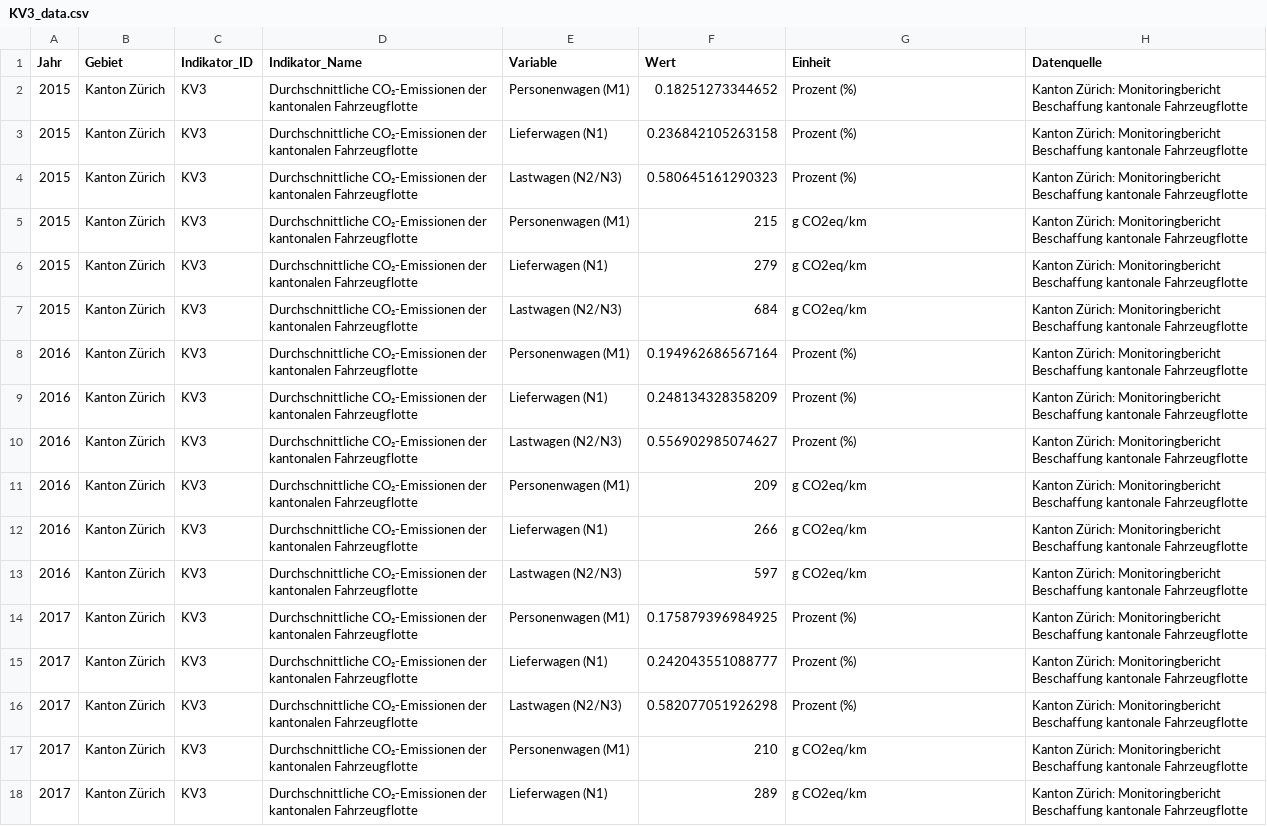
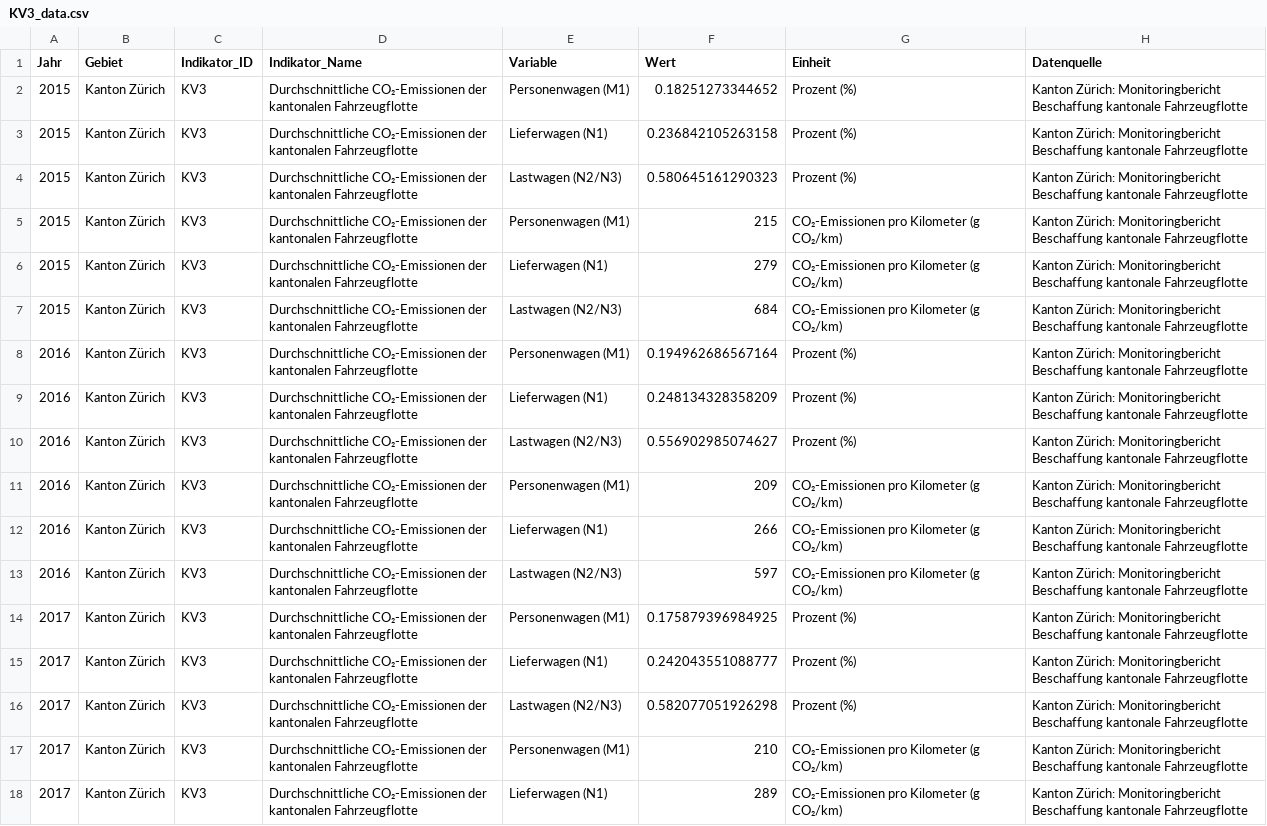
Before and after one commit to statistikZH/decarb_monitoring, a CSV file: output/KV3_data.csv, drawn as a sheet; only a part is shown; the diff covers the shown part only.

```diff
--- a/output/KV3_data.csv
+++ b/output/KV3_data.csv
@@ -4,5 +4,5 @@
 2015,"Kanton Zürich","KV3","Durchschnittliche CO₂-Emissionen der kantonalen Fahrzeugflotte","Lastwagen (N2/N3)",0.580645161290323,"Prozent (%)","Kanton Zürich: Monitoringbericht Beschaffung kantonale Fahrzeugflotte"
-2015,"Kanton Zürich","KV3","Durchschnittliche CO₂-Emissionen der kantonalen Fahrzeugflotte","Personenwagen (M1)",215,"g CO2eq/km","Kanton Zürich: Monitoringbericht Beschaffung kantonale Fahrzeugflotte"
-2015,"Kanton Zürich","KV3","Durchschnittliche CO₂-Emissionen der kantonalen Fahrzeugflotte","Lieferwagen (N1)",279,"g CO2eq/km","Kanton Zürich: Monitoringbericht Beschaffung kantonale Fahrzeugflotte"
-2015,"Kanton Zürich","KV3","Durchschnittliche CO₂-Emissionen der kantonalen Fahrzeugflotte","Lastwagen (N2/N3)",684,"g CO2eq/km","Kanton Zürich: Monitoringbericht Beschaffung kantonale Fahrzeugflotte"
+2015,"Kanton Zürich","KV3","Durchschnittliche CO₂-Emissionen der kantonalen Fahrzeugflotte","Personenwagen (M1)",215,"CO₂-Emissionen pro Kilometer (g CO₂/km)","Kanton Zürich: Monitoringbericht Beschaffung kantonale Fahrzeugflotte"
+2015,"Kanton Zürich","KV3","Durchschnittliche CO₂-Emissionen der kantonalen Fahrzeugflotte","Lieferwagen (N1)",279,"CO₂-Emissionen pro Kilometer (g CO₂/km)","Kanton Zürich: Monitoringbericht Beschaffung kantonale Fahrzeugflotte"
+2015,"Kanton Zürich","KV3","Durchschnittliche CO₂-Emissionen der kantonalen Fahrzeugflotte","Lastwagen (N2/N3)",684,"CO₂-Emissionen pro Kilometer (g CO₂/km)","Kanton Zürich: Monitoringbericht Beschaffung kantonale Fahrzeugflotte"
 2016,"Kanton Zürich","KV3","Durchschnittliche CO₂-Emissionen der kantonalen Fahrzeugflotte","Personenwagen (M1)",0.194962686567164,"Prozent (%)","Kanton Zürich: Monitoringbericht Beschaffung kantonale Fahrzeugflotte"
@@ -10,5 +10,5 @@
 2016,"Kanton Zürich","KV3","Durchschnittliche CO₂-Emissionen der kantonalen Fahrzeugflotte","Lastwagen (N2/N3)",0.556902985074627,"Prozent (%)","Kanton Zürich: Monitoringbericht Beschaffung kantonale Fahrzeugflotte"
-2016,"Kanton Zürich","KV3","Durchschnittliche CO₂-Emissionen der kantonalen Fahrzeugflotte","Personenwagen (M1)",209,"g CO2eq/km","Kanton Zürich: Monitoringbericht Beschaffung kantonale Fahrzeugflotte"
-2016,"Kanton Zürich","KV3","Durchschnittliche CO₂-Emissionen der kantonalen Fahrzeugflotte","Lieferwagen (N1)",266,"g CO2eq/km","Kanton Zürich: Monitoringbericht Beschaffung kantonale Fahrzeugflotte"
-2016,"Kanton Zürich","KV3","Durchschnittliche CO₂-Emissionen der kantonalen Fahrzeugflotte","Lastwagen (N2/N3)",597,"g CO2eq/km","Kanton Zürich: Monitoringbericht Beschaffung kantonale Fahrzeugflotte"
+2016,"Kanton Zürich","KV3","Durchschnittliche CO₂-Emissionen der kantonalen Fahrzeugflotte","Personenwagen (M1)",209,"CO₂-Emissionen pro Kilometer (g CO₂/km)","Kanton Zürich: Monitoringbericht Beschaffung kantonale Fahrzeugflotte"
+2016,"Kanton Zürich","KV3","Durchschnittliche CO₂-Emissionen der kantonalen Fahrzeugflotte","Lieferwagen (N1)",266,"CO₂-Emissionen pro Kilometer (g CO₂/km)","Kanton Zürich: Monitoringbericht Beschaffung kantonale Fahrzeugflotte"
+2016,"Kanton Zürich","KV3","Durchschnittliche CO₂-Emissionen der kantonalen Fahrzeugflotte","Lastwagen (N2/N3)",597,"CO₂-Emissionen pro Kilometer (g CO₂/km)","Kanton Zürich: Monitoringbericht Beschaffung kantonale Fahrzeugflotte"
 2017,"Kanton Zürich","KV3","Durchschnittliche CO₂-Emissionen der kantonalen Fahrzeugflotte","Personenwagen (M1)",0.175879396984925,"Prozent (%)","Kanton Zürich: Monitoringbericht Beschaffung kantonale Fahrzeugflotte"
@@ -16,3 +16,3 @@
 2017,"Kanton Zürich","KV3","Durchschnittliche CO₂-Emissionen der kantonalen Fahrzeugflotte","Lastwagen (N2/N3)",0.582077051926298,"Prozent (%)","Kanton Zürich: Monitoringbericht Beschaffung kantonale Fahrzeugflotte"
-2017,"Kanton Zürich","KV3","Durchschnittliche CO₂-Emissionen der kantonalen Fahrzeugflotte","Personenwagen (M1)",210,"g CO2eq/km","Kanton Zürich: Monitoringbericht Beschaffung kantonale Fahrzeugflotte"
-2017,"Kanton Zürich","KV3","Durchschnittliche CO₂-Emissionen der kantonalen Fahrzeugflotte","Lieferwagen (N1)",289,"g CO2eq/km","Kanton Zürich: Monitoringbericht Beschaffung kantonale Fahrzeugflotte"
+2017,"Kanton Zürich","KV3","Durchschnittliche CO₂-Emissionen der kantonalen Fahrzeugflotte","Personenwagen (M1)",210,"CO₂-Emissionen pro Kilometer (g CO₂/km)","Kanton Zürich: Monitoringbericht Beschaffung kantonale Fahrzeugflotte"
+2017,"Kanton Zürich","KV3","Durchschnittliche CO₂-Emissionen der kantonalen Fahrzeugflotte","Lieferwagen (N1)",289,"CO₂-Emissionen pro Kilometer (g CO₂/km)","Kanton Zürich: Monitoringbericht Beschaffung kantonale Fahrzeugflotte"
```
Also changed, not shown: 13 edited cells elsewhere in this file, output/IG3_data.csv, 1 other file.
